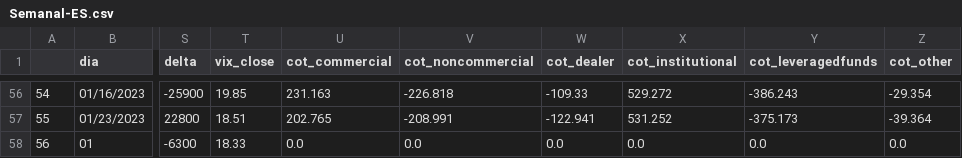
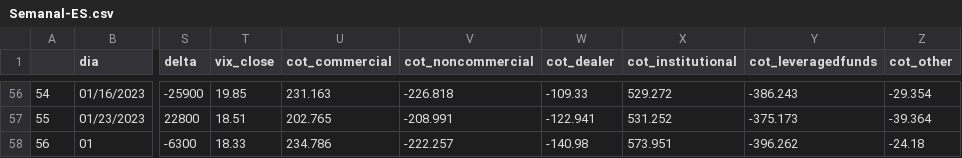
Before and after one commit to jbrass/Dashboard-Trader, a CSV file: Operativa/Semanal-ES.csv, drawn as a sheet; only a part is shown, gaps mark what is left out; the diff names each change by its address in the sheet, - before the commit and + after, or states it on an @@ line.

```diff
--- a/Operativa/Semanal-ES.csv
+++ b/Operativa/Semanal-ES.csv
-U58 (cot_commercial): 0.0
+U58 (cot_commercial): 234.786
-V58 (cot_noncommercial): 0.0
+V58 (cot_noncommercial): -222.257
-W58 (cot_dealer): 0.0
+W58 (cot_dealer): -140.98
-X58 (cot_institutional): 0.0
+X58 (cot_institutional): 573.951
-Y58 (cot_leveragedfunds): 0.0
+Y58 (cot_leveragedfunds): -396.262
-Z58 (cot_other): 0.0
+Z58 (cot_other): -24.18
```
Also changed, not shown: Operativa/Semanal-NQ.csv.
